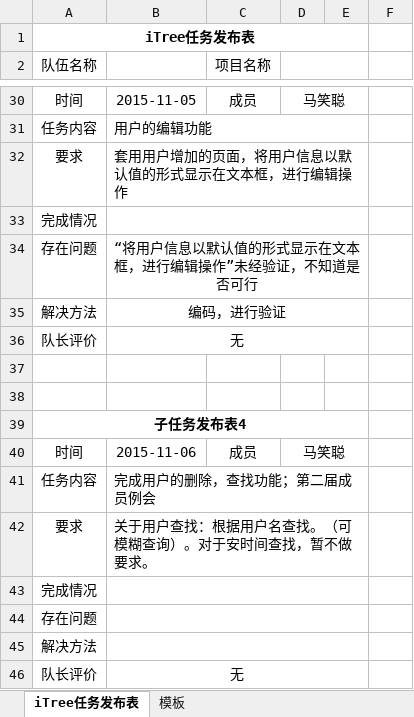
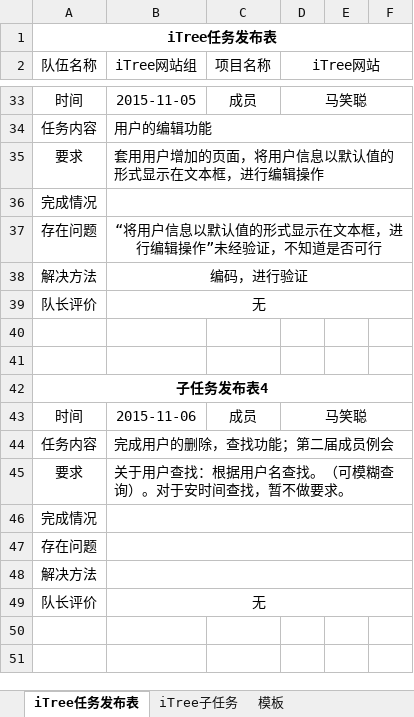
Before and after one commit to iTreeC/DevelopmentDocument, an Excel workbook: iTreeWeb/iTreeweb组相关文档/任务文档/iTreemxc/网站组-马笑聪-20151103.xlsx, sheet iTree任务发布表, drawn as a sheet; only a part is shown, gaps mark what is left out; values as stored, in another font and other column widths than the file's, no borders; removed rows and columns are numbered as before the commit, all else as after; the diff covers the shown part only; the diff names each change by its address in the sheet, - before the commit and + after, or states it on an @@ line.

```diff
--- a/iTreeWeb/iTreeweb组相关文档/任务文档/iTreemxc/网站组-马笑聪-20151103.xlsx (sheet iTree任务发布表)
+++ b/iTreeWeb/iTreeweb组相关文档/任务文档/iTreemxc/网站组-马笑聪-20151103.xlsx (sheet iTree任务发布表)
+sheet tab: iTree子任务
-A1:E1 merged
+A1:F1 merged
-B2: (empty)
+B2: iTree网站组
-D2: (empty)
+D2: iTree网站
-D2:E2 merged
+D2:F2 merged
-D30:E30 merged
+D33:F33 merged
-B31:E31 merged
+B34:F34 merged
-B32:E32 merged
+B35:F35 merged
-B33:E33 merged
+B36:F36 merged
-B34:E34 merged
+B37:F37 merged
-B35:E35 merged
+B38:F38 merged
-B36:E36 merged
+B39:F39 merged
-A39:E39 merged
+A42:F42 merged
-D40:E40 merged
+D43:F43 merged
-B41:E41 merged
+B44:F44 merged
-B42:E42 merged
+B45:F45 merged
-B43:E43 merged
+B46:F46 merged
-B44:E44 merged
+B47:F47 merged
-B45:E45 merged
+B48:F48 merged
-B46:E46 merged
+B49:F49 merged
```
Also changed, not shown: 3 added rows, 13 edited cells and merged cells elsewhere in this sheet, 21 other files.
